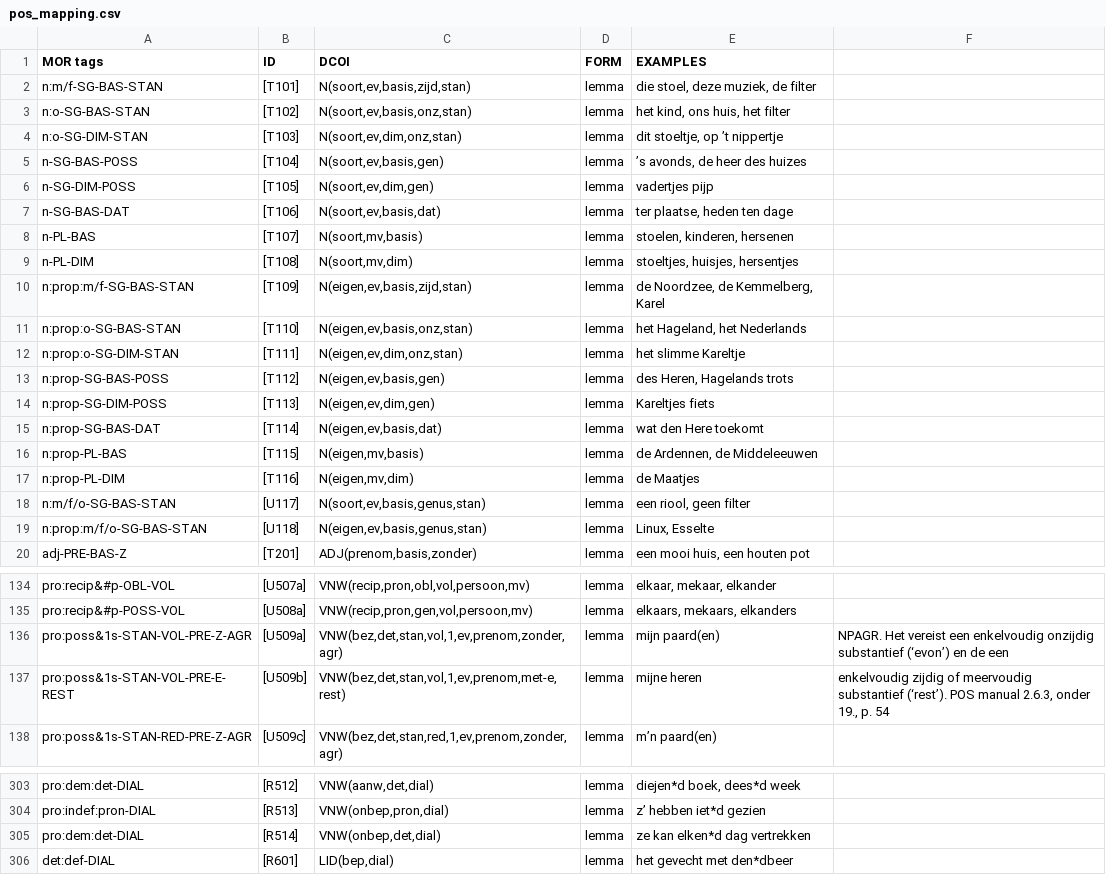
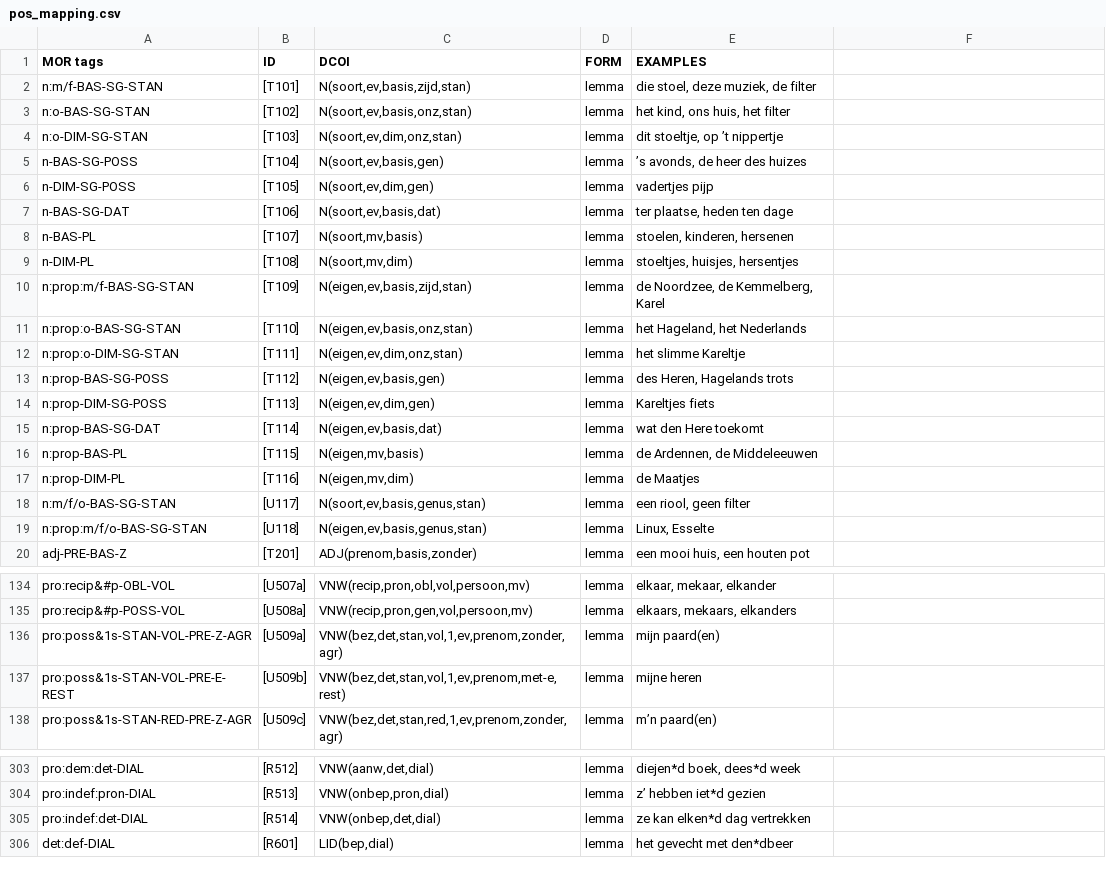
Before and after one commit to CentreForDigitalHumanities/anncor-scripts, a CSV file: conversion/data/pos_mapping.csv, drawn as a sheet; only a part is shown, gaps mark what is left out; the diff names each change by its address in the sheet, - before the commit and + after, or states it on an @@ line.

Commit message:
Updated mapping (MR-style 2017-10-23: Meie Otten and Remco van der Veen)

```diff
--- a/conversion/data/pos_mapping.csv
+++ b/conversion/data/pos_mapping.csv
-A2 (MOR tags): n:m/f-SG-BAS-STAN
+A2 (MOR tags): n:m/f-BAS-SG-STAN
-A3 (MOR tags): n:o-SG-BAS-STAN
+A3 (MOR tags): n:o-BAS-SG-STAN
-A4 (MOR tags): n:o-SG-DIM-STAN
+A4 (MOR tags): n:o-DIM-SG-STAN
-A5 (MOR tags): n-SG-BAS-POSS
+A5 (MOR tags): n-BAS-SG-POSS
-A6 (MOR tags): n-SG-DIM-POSS
+A6 (MOR tags): n-DIM-SG-POSS
-A7 (MOR tags): n-SG-BAS-DAT
+A7 (MOR tags): n-BAS-SG-DAT
-A8 (MOR tags): n-PL-BAS
+A8 (MOR tags): n-BAS-PL
-A9 (MOR tags): n-PL-DIM
+A9 (MOR tags): n-DIM-PL
-A10 (MOR tags): n:prop:m/f-SG-BAS-STAN
+A10 (MOR tags): n:prop:m/f-BAS-SG-STAN
-A11 (MOR tags): n:prop:o-SG-BAS-STAN
+A11 (MOR tags): n:prop:o-BAS-SG-STAN
-A12 (MOR tags): n:prop:o-SG-DIM-STAN
+A12 (MOR tags): n:prop:o-DIM-SG-STAN
-A13 (MOR tags): n:prop-SG-BAS-POSS
+A13 (MOR tags): n:prop-BAS-SG-POSS
-A14 (MOR tags): n:prop-SG-DIM-POSS
+A14 (MOR tags): n:prop-DIM-SG-POSS
-A15 (MOR tags): n:prop-SG-BAS-DAT
+A15 (MOR tags): n:prop-BAS-SG-DAT
-A16 (MOR tags): n:prop-PL-BAS
+A16 (MOR tags): n:prop-BAS-PL
-A17 (MOR tags): n:prop-PL-DIM
+A17 (MOR tags): n:prop-DIM-PL
-A18 (MOR tags): n:m/f/o-SG-BAS-STAN
+A18 (MOR tags): n:m/f/o-BAS-SG-STAN
-A19 (MOR tags): n:prop:m/f/o-SG-BAS-STAN
+A19 (MOR tags): n:prop:m/f/o-BAS-SG-STAN
-F136: NPAGR. Het vereist een enkelvoudig onzijdig substantief (‘evon’) en de een
+F136: (empty)
-F137: enkelvoudig zijdig of meervoudig substantief (‘rest’). POS manual 2.6.3, onder 19., p. 54
+F137: (empty)
-A305 (MOR tags): pro:dem:det-DIAL
+A305 (MOR tags): pro:indef:det-DIAL
```
